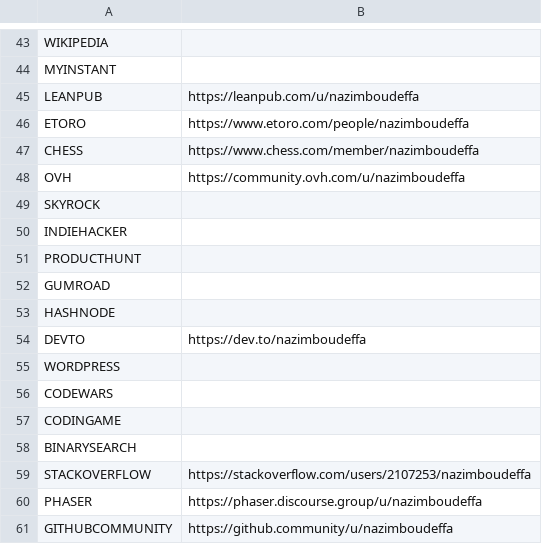
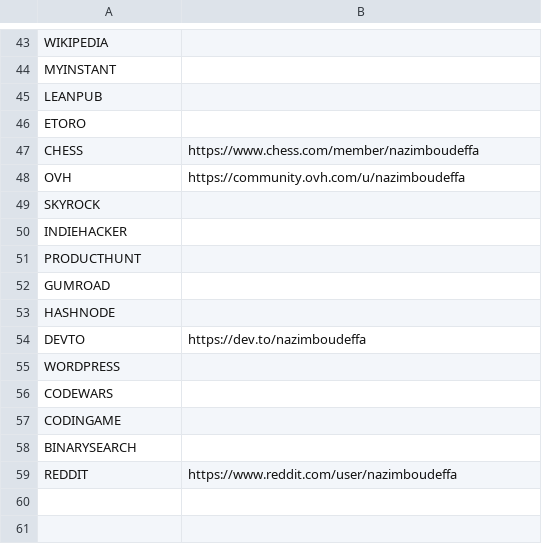
Before and after one commit to nazimboudeffa/social, a CSV file: nazimboudeffa.csv, drawn as a sheet; only a part is shown, gaps mark what is left out.

```diff
--- a/nazimboudeffa.csv
+++ b/nazimboudeffa.csv
@@ -44,4 +44,4 @@ WIKIPEDIA,
 MYINSTANT,
-LEANPUB,https://leanpub.com/u/nazimboudeffa
-ETORO,https://www.etoro.com/people/nazimboudeffa
+LEANPUB,
+ETORO,
 CHESS,https://www.chess.com/member/nazimboudeffa
@@ -58,4 +58,2 @@ CODINGAME,
 BINARYSEARCH,
-STACKOVERFLOW,https://stackoverflow.com/users/2107253/nazimboudeffa
-PHASER,https://phaser.discourse.group/u/nazimboudeffa
-GITHUBCOMMUNITY,https://github.community/u/nazimboudeffa
+REDDIT,https://www.reddit.com/user/nazimboudeffa
```
Also changed, not shown: 3 other files.
